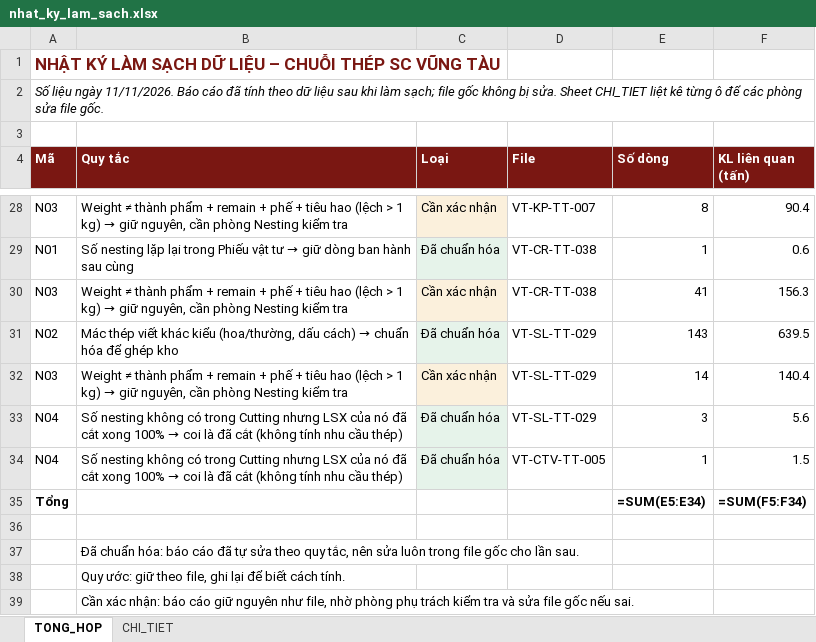
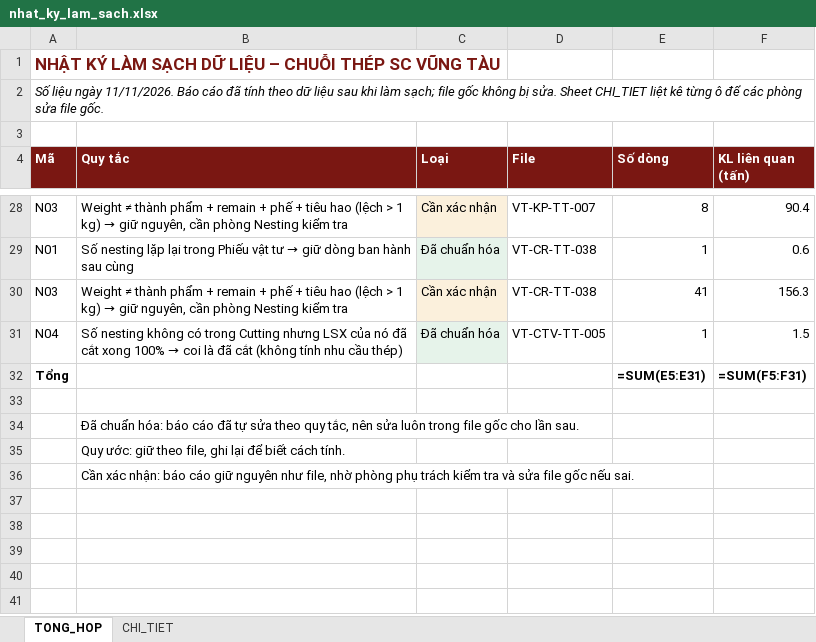
Before and after one commit to phucpt-hub/DDC-Shipyard, an Excel workbook: lich_su/2026-11-11/nhat_ky_lam_sach.xlsx, sheet TONG_HOP, drawn as a sheet; only a part is shown, gaps mark what is left out; values as stored, in another font and other column widths than the file's, no borders; formulas without a stored value are shown as written; removed rows and columns are numbered as before the commit, all else as after; the diff names each change by its address in the sheet, - before the commit and + after, or states it on an @@ line.

```diff
--- a/lich_su/2026-11-11/nhat_ky_lam_sach.xlsx (sheet TONG_HOP)
+++ b/lich_su/2026-11-11/nhat_ky_lam_sach.xlsx (sheet TONG_HOP)
-row 31: N02 | Mác thép viết khác kiểu (hoa/thường, dấu cách) → chuẩn hóa để ghép kho | Đã chuẩn hóa | VT-SL-TT-029 | 143 | 639.5
-row 32: N03 | Weight ≠ thành phẩm + remain + phế + tiêu hao (lệch > 1 kg) → giữ nguyên, cần phòng Nesting kiểm tra | Cần xác nhận | VT-SL-TT-029 | 14 | 140.4
-row 33: N04 | Số nesting không có trong Cutting nhưng LSX của nó đã cắt xong 100% → coi là đã cắt (không tính nhu cầu thép) | Đã chuẩn hóa | VT-SL-TT-029 | 3 | 5.6
-E32 (Số dòng): =SUM(E5:E34)
+E32 (Số dòng): =SUM(E5:E31)
-F32 (KL liên quan (tấn)): =SUM(F5:F34)
+F32 (KL liên quan (tấn)): =SUM(F5:F31)
```
Also changed, not shown: sheet CHI_TIET, nhat_ky_lam_sach.xlsx, 19 other files.
